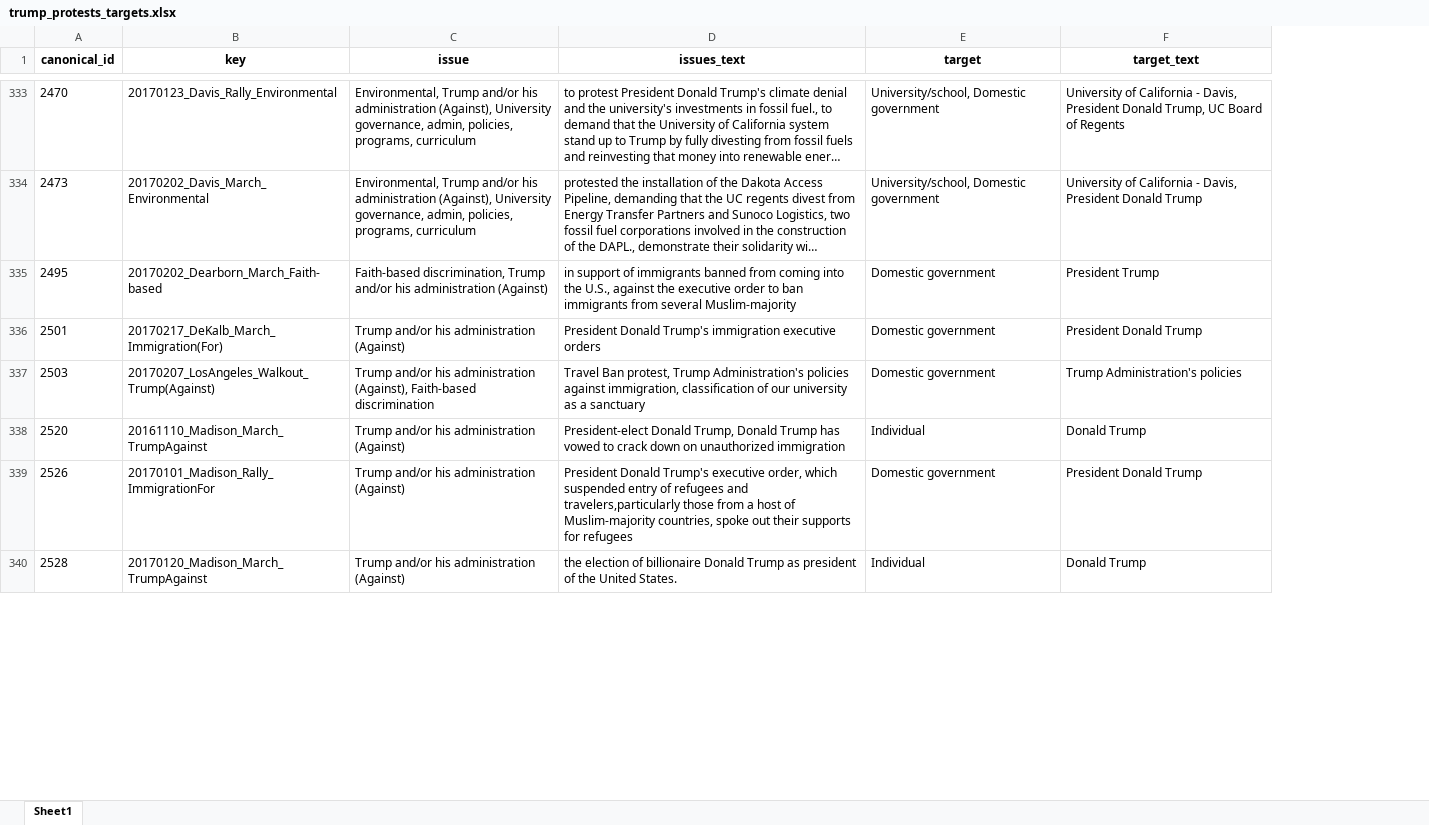
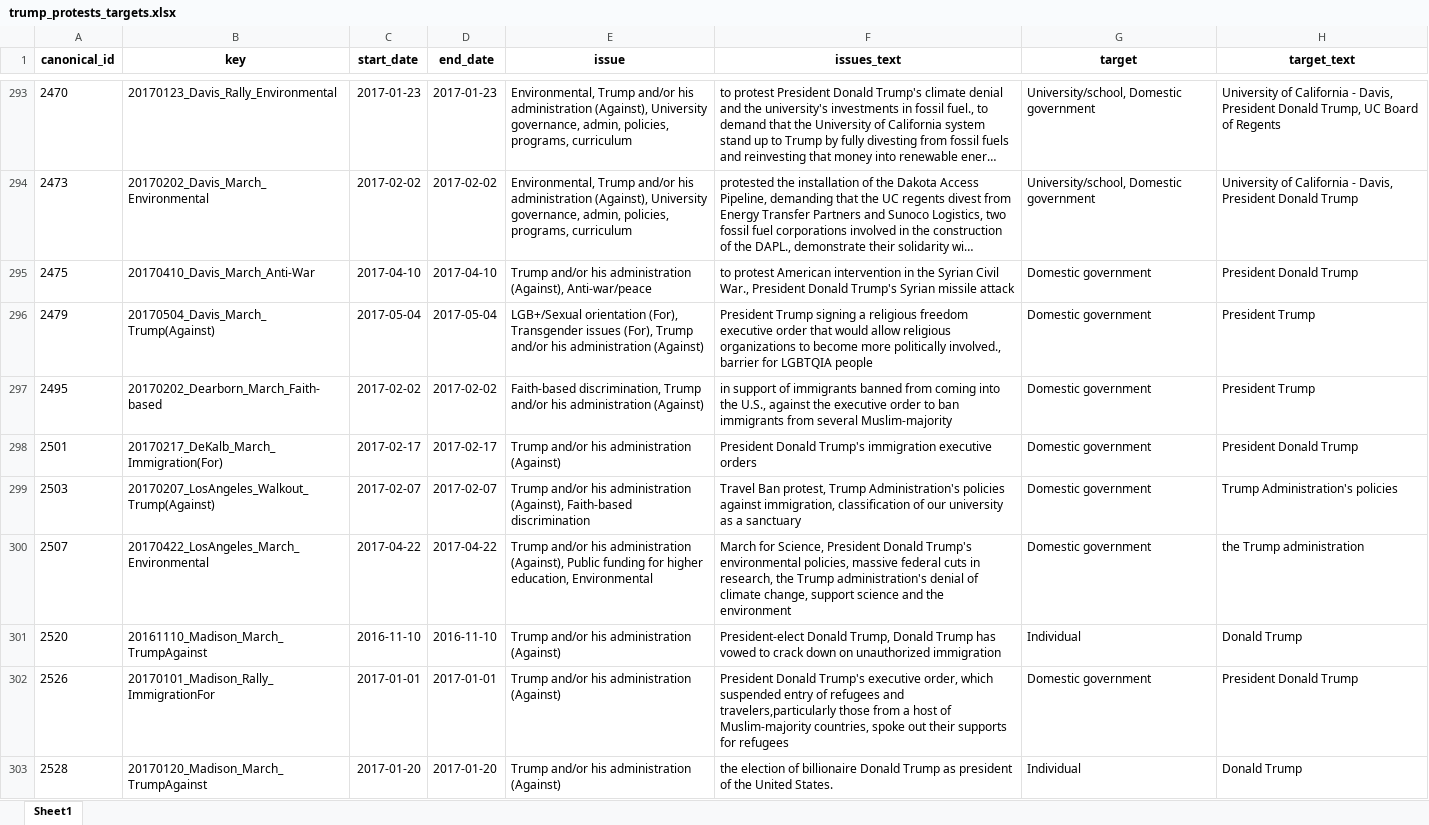
Before and after one commit to MPEDS/protests-analysis, an Excel workbook: docs/data-cleaning-requests/low-level-data-cleaning/trump_protests_targets.xlsx, sheet Sheet1, drawn as a sheet; only a part is shown, gaps mark what is left out; long unchanged cells end in …; values as stored, in another font and other column widths than the file's, no borders; the diff covers the shown part only; the diff names each change by its address in the sheet, - before the commit and + after, or states it on an @@ line.

Commit message:
Update trump_protests_targets.xlsx

```diff
--- a/docs/data-cleaning-requests/low-level-data-cleaning/trump_protests_targets.xlsx (sheet Sheet1)
+++ b/docs/data-cleaning-requests/low-level-data-cleaning/trump_protests_targets.xlsx (sheet Sheet1)
+column C (start_date), rows 293-294: 2017-01-23 | 2017-02-02; rows 297-299: 2017-02-02 | 2017-02-17 | 2017-02-07; rows 301-303: 2016-11-10 | 2017-01-01 | 2017-01-20
+column D (end_date), rows 293-294: 2017-01-23 | 2017-02-02; rows 297-299: 2017-02-02 | 2017-02-17 | 2017-02-07; rows 301-303: 2016-11-10 | 2017-01-01 | 2017-01-20
+row 295: 2475 | 20170410_Davis_March_Anti-War | 2017-04-10 | 2017-04-10 | Trump and/or his administration (Against), Anti-war/peace | to protest American intervention in the Syrian Civil War., President Donald Trump's Syrian missile attack | Domestic government | President Donald Trump
+row 296: 2479 | 20170504_Davis_March_Trump(Against) | 2017-05-04 | 2017-05-04 | LGB+/Sexual orientation (For), Transgender issues (For), Trump and/or his administration (Against) | President Trump signing a religious freedom executive order that would allow religious organizations to become more politically involved., barrier for LGBTQIA people | Domestic government | President Trump
+row 300: 2507 | 20170422_LosAngeles_March_Environmental | 2017-04-22 | 2017-04-22 | Trump and/or his administration (Against), Public funding for higher education, Environmental | March for Science, President Donald Trump's environmental policies, massive federal cuts in research, the Trump administration's denial of climate change, support science and the environment | Domestic government | the Trump administration
```
Also changed, not shown: 124 added rows and 135 removed rows elsewhere in this sheet.
